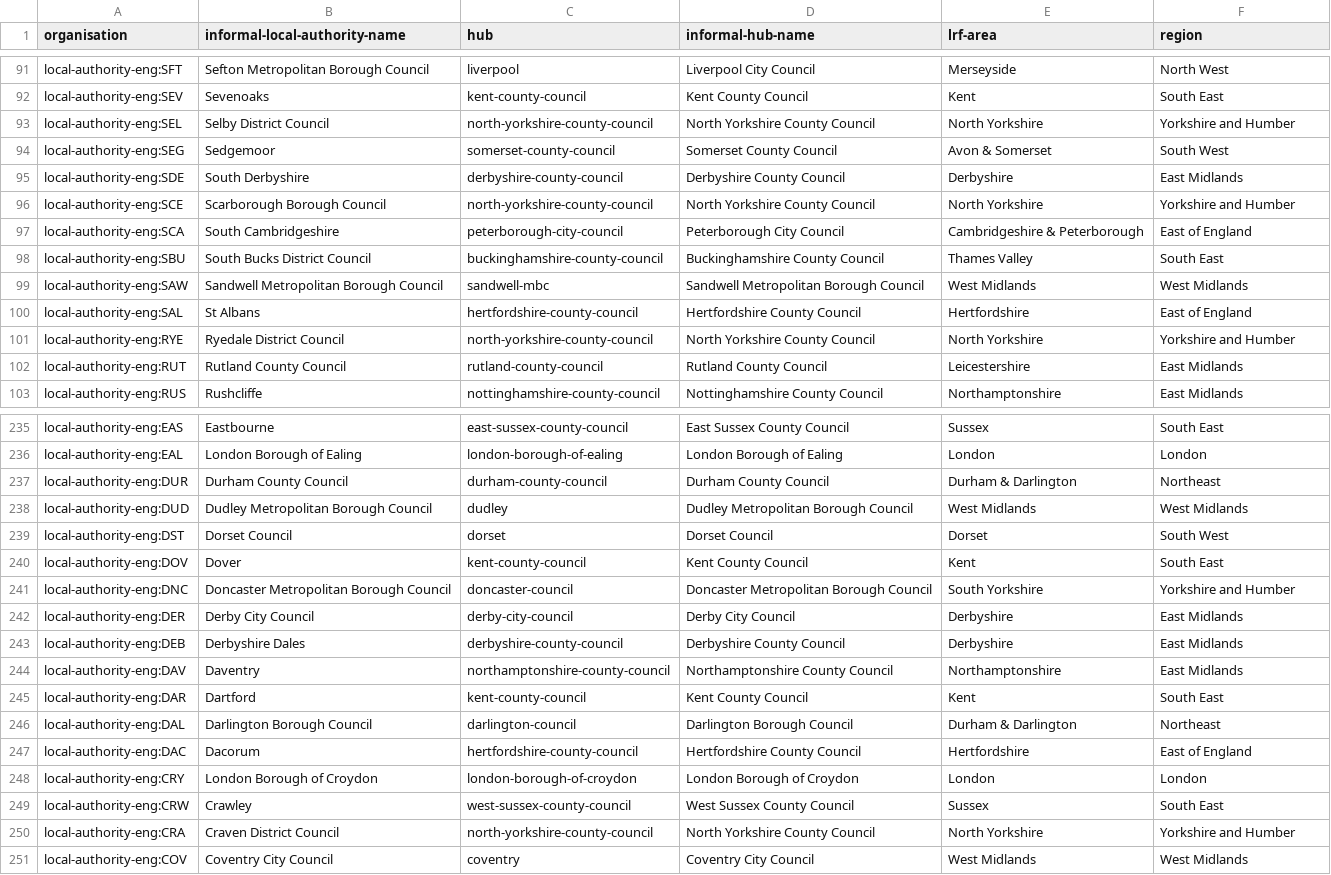
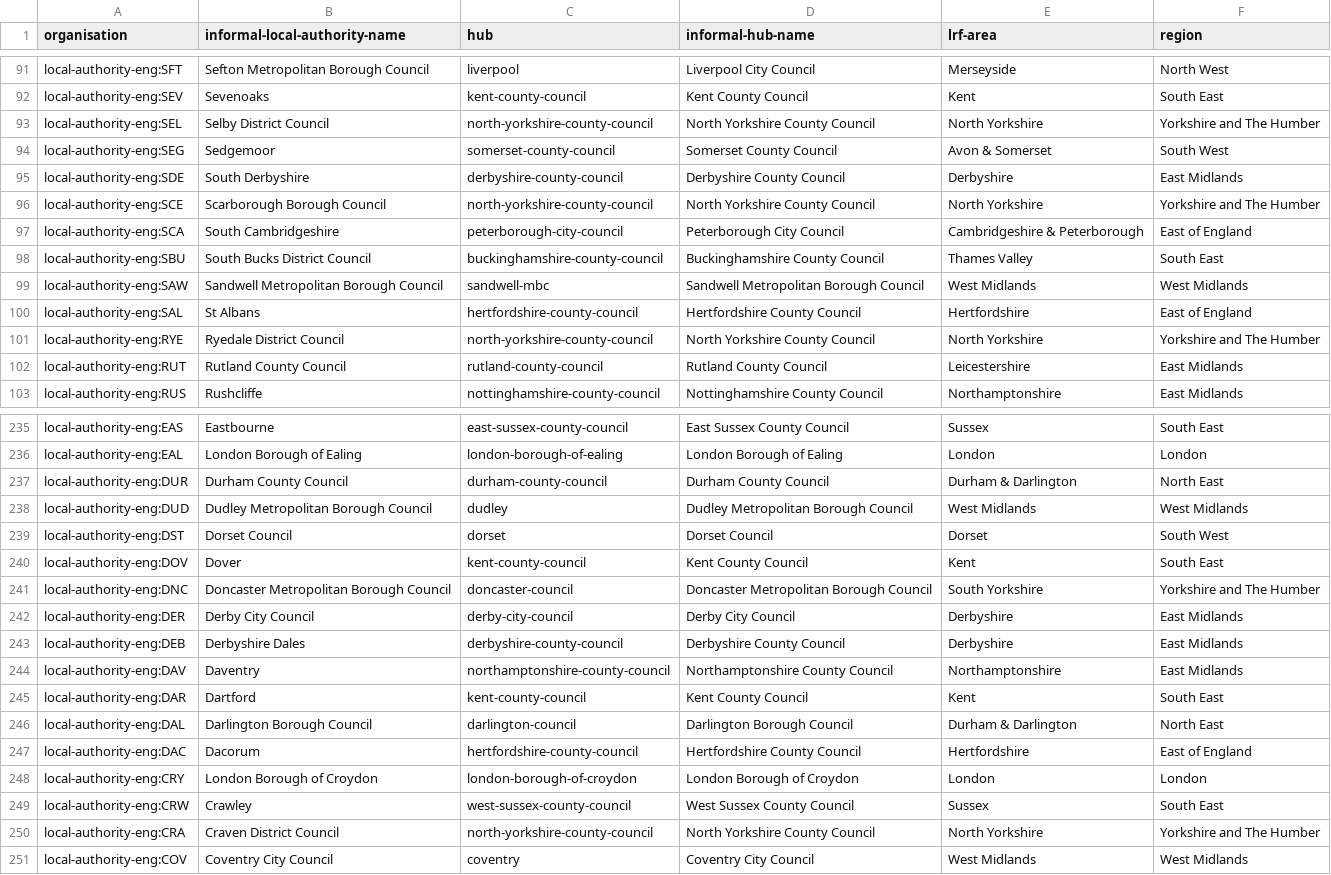
Before and after one commit to digital-land/organisation, a CSV file: data/las_in_hubs.csv, drawn as a sheet; only a part is shown, gaps mark what is left out; the diff covers the shown part only.

Commit message:
Correct spelling of region names in las_in_hubs.csv

```diff
--- a/data/las_in_hubs.csv
+++ b/data/las_in_hubs.csv
@@ -92,6 +92,6 @@ local-authority-eng:SFT,Sefton Metropolitan Borough Council,liverpool,Liverpool
 local-authority-eng:SEV,Sevenoaks,kent-county-council,Kent County Council,Kent,South East
-local-authority-eng:SEL,Selby District Council,north-yorkshire-county-council,North Yorkshire County Council,North Yorkshire,Yorkshire and Humber
+local-authority-eng:SEL,Selby District Council,north-yorkshire-county-council,North Yorkshire County Council,North Yorkshire,Yorkshire and The Humber
 local-authority-eng:SEG,Sedgemoor,somerset-county-council,Somerset County Council,Avon & Somerset,South West
 local-authority-eng:SDE,South Derbyshire,derbyshire-county-council,Derbyshire County Council,Derbyshire,East Midlands
-local-authority-eng:SCE,Scarborough Borough Council,north-yorkshire-county-council,North Yorkshire County Council,North Yorkshire,Yorkshire and Humber
+local-authority-eng:SCE,Scarborough Borough Council,north-yorkshire-county-council,North Yorkshire County Council,North Yorkshire,Yorkshire and The Humber
 local-authority-eng:SCA,South Cambridgeshire,peterborough-city-council,Peterborough City Council,Cambridgeshire & Peterborough,East of England
@@ -100,3 +100,3 @@ local-authority-eng:SAW,Sandwell Metropolitan Borough Council,sandwell-mbc,Sandw
 local-authority-eng:SAL,St Albans,hertfordshire-county-council,Hertfordshire County Council,Hertfordshire,East of England
-local-authority-eng:RYE,Ryedale District Council,north-yorkshire-county-council,North Yorkshire County Council,North Yorkshire,Yorkshire and Humber
+local-authority-eng:RYE,Ryedale District Council,north-yorkshire-county-council,North Yorkshire County Council,North Yorkshire,Yorkshire and The Humber
 local-authority-eng:RUT,Rutland County Council,rutland-county-council,Rutland County Council,Leicestershire,East Midlands
@@ -236,3 +236,3 @@ local-authority-eng:EAS,Eastbourne,east-sussex-county-council,East Sussex County
 local-authority-eng:EAL,London Borough of Ealing,london-borough-of-ealing,London Borough of Ealing,London,London
-local-authority-eng:DUR,Durham County Council,durham-county-council,Durham County Council,Durham & Darlington,Northeast
+local-authority-eng:DUR,Durham County Council,durham-county-council,Durham County Council,Durham & Darlington,North East
 local-authority-eng:DUD,Dudley Metropolitan Borough Council,dudley,Dudley Metropolitan Borough Council,West Midlands,West Midlands
@@ -240,3 +240,3 @@ local-authority-eng:DST,Dorset Council,dorset,Dorset Council,Dorset,South West
 local-authority-eng:DOV,Dover,kent-county-council,Kent County Council,Kent,South East
-local-authority-eng:DNC,Doncaster Metropolitan Borough Council,doncaster-council,Doncaster Metropolitan Borough Council,South Yorkshire,Yorkshire and Humber
+local-authority-eng:DNC,Doncaster Metropolitan Borough Council,doncaster-council,Doncaster Metropolitan Borough Council,South Yorkshire,Yorkshire and The Humber
 local-authority-eng:DER,Derby City Council,derby-city-council,Derby City Council,Derbyshire,East Midlands
@@ -245,3 +245,3 @@ local-authority-eng:DAV,Daventry,northamptonshire-county-council,Northamptonshir
 local-authority-eng:DAR,Dartford,kent-county-council,Kent County Council,Kent,South East
-local-authority-eng:DAL,Darlington Borough Council,darlington-council,Darlington Borough Council,Durham & Darlington,Northeast
+local-authority-eng:DAL,Darlington Borough Council,darlington-council,Darlington Borough Council,Durham & Darlington,North East
 local-authority-eng:DAC,Dacorum,hertfordshire-county-council,Hertfordshire County Council,Hertfordshire,East of England
@@ -249,3 +249,3 @@ local-authority-eng:CRY,London Borough of Croydon,london-borough-of-croydon,Lond
 local-authority-eng:CRW,Crawley,west-sussex-county-council,West Sussex County Council,Sussex,South East
-local-authority-eng:CRA,Craven District Council,north-yorkshire-county-council,North Yorkshire County Council,North Yorkshire,Yorkshire and Humber
+local-authority-eng:CRA,Craven District Council,north-yorkshire-county-council,North Yorkshire County Council,North Yorkshire,Yorkshire and The Humber
 local-authority-eng:COV,Coventry City Council,coventry,Coventry City Council,West Midlands,West Midlands
```
Also changed, not shown: 25 edited cells elsewhere in this file.
